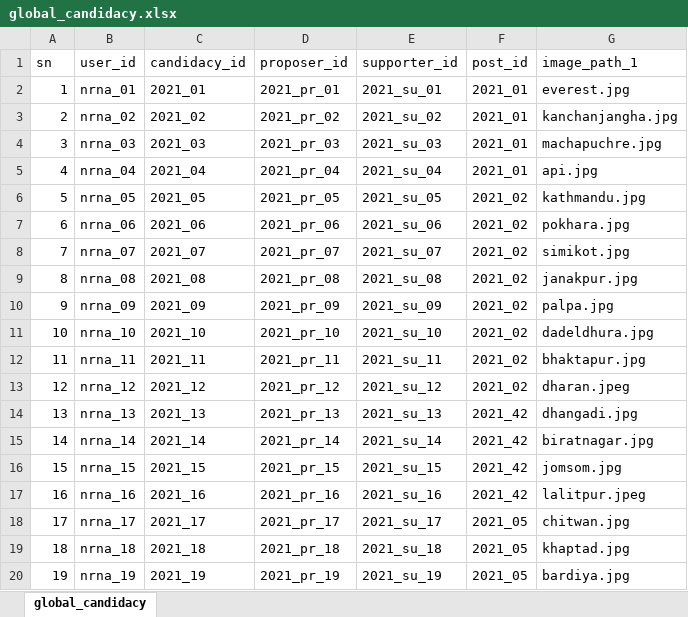
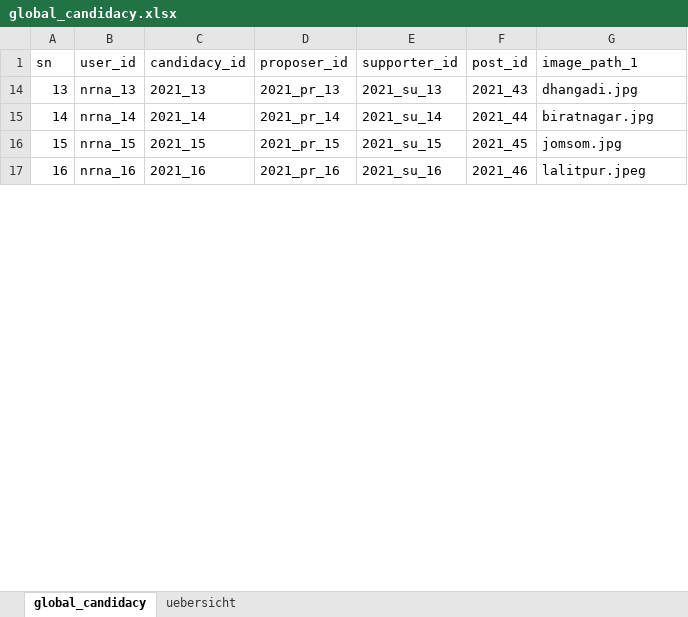
Before and after one commit to dr-roshyara/nrna1, an Excel workbook: storage/csv_files/global_candidacy.xlsx, sheet global_candidacy, drawn as a sheet; only a part is shown; values as stored, in another font and other column widths than the file's, no borders; the diff covers the shown part only; the diff names each change by its address in the sheet, - before the commit and + after, or states it on an @@ line.

```diff
--- a/storage/csv_files/global_candidacy.xlsx (sheet global_candidacy)
+++ b/storage/csv_files/global_candidacy.xlsx (sheet global_candidacy)
+sheet tab: uebersicht
@@ row 2 hidden: 1 | nrna_01 | 2021_01 | 2021_pr_01 | 2021_su_01 | 2021_01 | everest.jpg @@
-row 3: 2 | nrna_02 | 2021_02 | 2021_pr_02 | 2021_su_02 | 2021_01 | kanchanjangha.jpg
-row 4: 3 | nrna_03 | 2021_03 | 2021_pr_03 | 2021_su_03 | 2021_01 | machapuchre.jpg
-row 5: 4 | nrna_04 | 2021_04 | 2021_pr_04 | 2021_su_04 | 2021_01 | api.jpg
-row 6: 5 | nrna_05 | 2021_05 | 2021_pr_05 | 2021_su_05 | 2021_02 | kathmandu.jpg
@@ row 7 hidden: 6 | nrna_06 | 2021_06 | 2021_pr_06 | 2021_su_06 | 2021_02 | pokhara.jpg @@
-row 8: 7 | nrna_07 | 2021_07 | 2021_pr_07 | 2021_su_07 | 2021_02 | simikot.jpg
-row 9: 8 | nrna_08 | 2021_08 | 2021_pr_08 | 2021_su_08 | 2021_02 | janakpur.jpg
-row 10: 9 | nrna_09 | 2021_09 | 2021_pr_09 | 2021_su_09 | 2021_02 | palpa.jpg
-row 11: 10 | nrna_10 | 2021_10 | 2021_pr_10 | 2021_su_10 | 2021_02 | dadeldhura.jpg
-row 12: 11 | nrna_11 | 2021_11 | 2021_pr_11 | 2021_su_11 | 2021_02 | bhaktapur.jpg
-row 13: 12 | nrna_12 | 2021_12 | 2021_pr_12 | 2021_su_12 | 2021_02 | dharan.jpeg
-F14 (post_id): 2021_42
+F14 (post_id): 2021_43
-F15 (post_id): 2021_42
+F15 (post_id): 2021_44
-F16 (post_id): 2021_42
+F16 (post_id): 2021_45
-F17 (post_id): 2021_42
+F17 (post_id): 2021_46
-row 18: 17 | nrna_17 | 2021_17 | 2021_pr_17 | 2021_su_17 | 2021_05 | chitwan.jpg
-row 19: 18 | nrna_18 | 2021_18 | 2021_pr_18 | 2021_su_18 | 2021_05 | khaptad.jpg
-row 20: 19 | nrna_19 | 2021_19 | 2021_pr_19 | 2021_su_19 | 2021_05 | bardiya.jpg
```
Also changed, not shown: 35 removed rows, 75 hidden or unhidden rows and 1 edited cell elsewhere in this sheet, hidden cells, storage/csv_files/global_candidates.xlsx, storage/csv_files/global_posts.xlsx, 21 other files.
